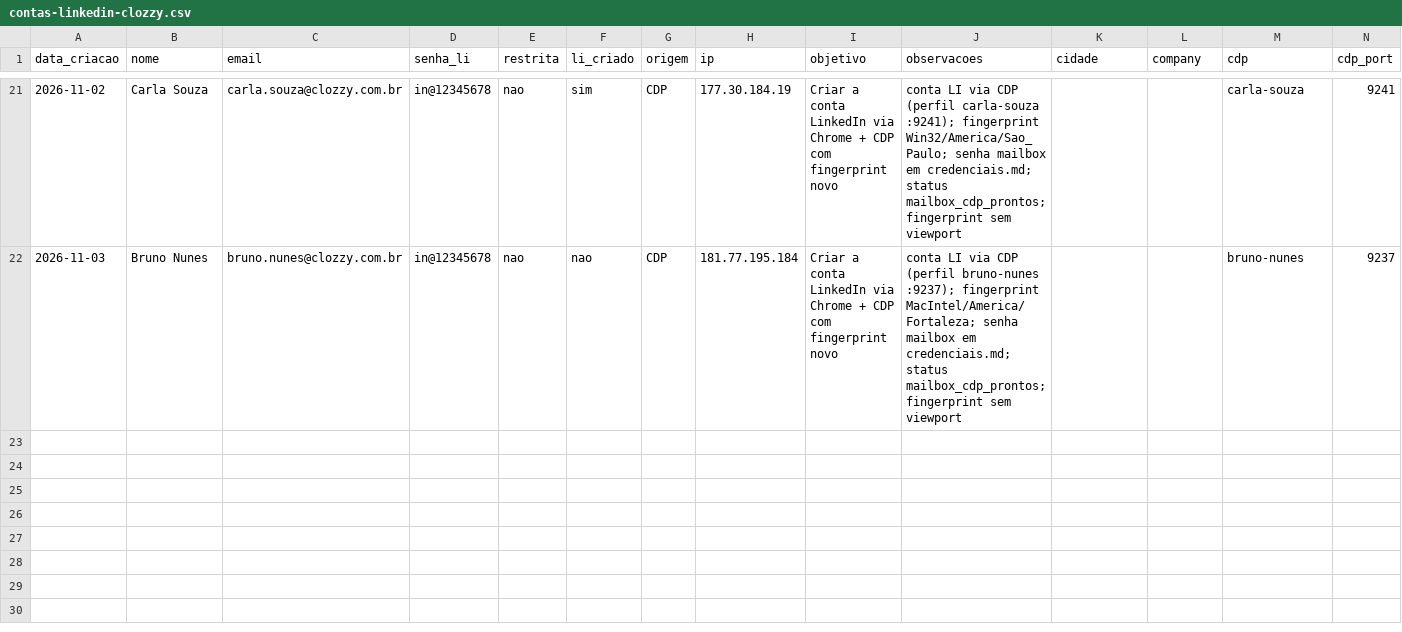
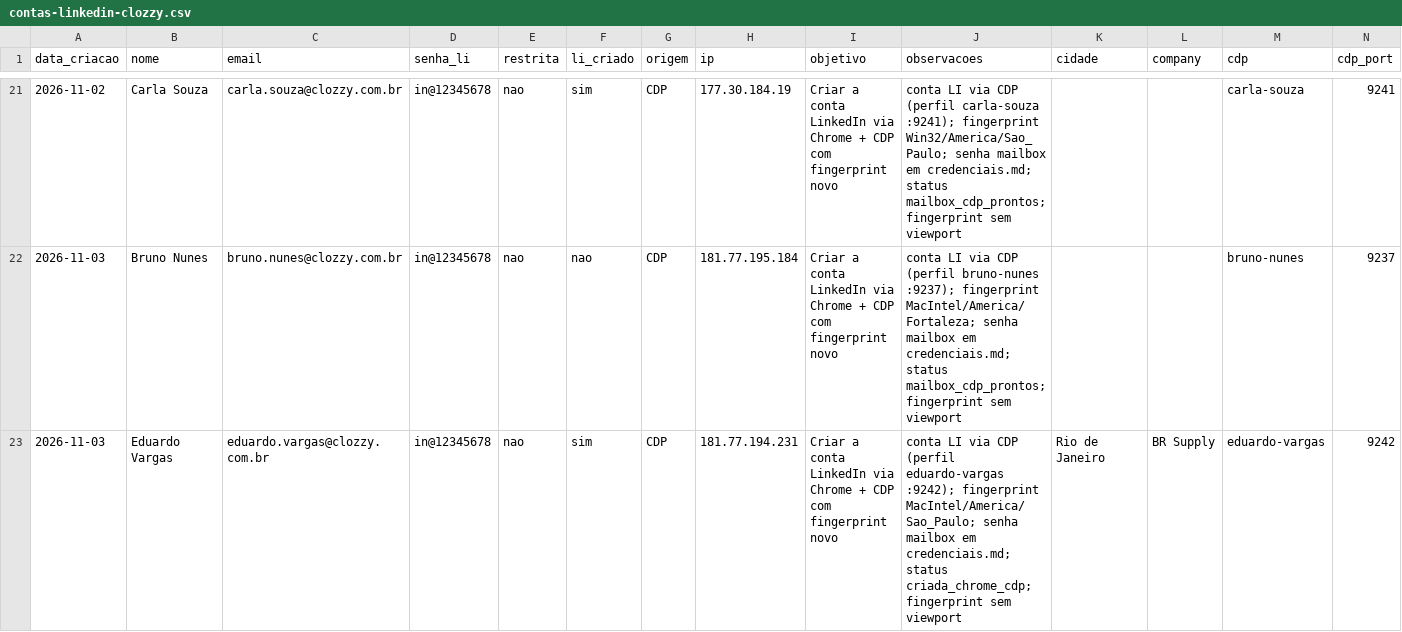
Before and after one commit to laerciogermano/workstation, a CSV file: screen-robot/pocs/android-studio/contas-linkedin-clozzy.csv, drawn as a sheet; only a part is shown, gaps mark what is left out; rows hold the shown columns only; the diff names each change by its address in the sheet, - before the commit and + after, or states it on an @@ line.

```diff
--- a/screen-robot/pocs/android-studio/contas-linkedin-clozzy.csv
+++ b/screen-robot/pocs/android-studio/contas-linkedin-clozzy.csv
+row 23: 2026-11-03 | Eduardo Vargas | eduardo.vargas@clozzy.com.br | in@12345678 | nao | sim | CDP | 181.77.194.231 | Criar a conta LinkedIn via Chrome + CDP com fingerprint novo | conta LI via CDP (perfil eduardo-vargas :9242); fingerprint MacIntel/America/Sao_Paulo; senha mailbox em credenciais.md; status criada_chrome_cdp; fingerprint sem viewport | Rio de Janeiro | BR Supply | eduardo-vargas | 9242
```
Also changed, not shown: 2 other files.
